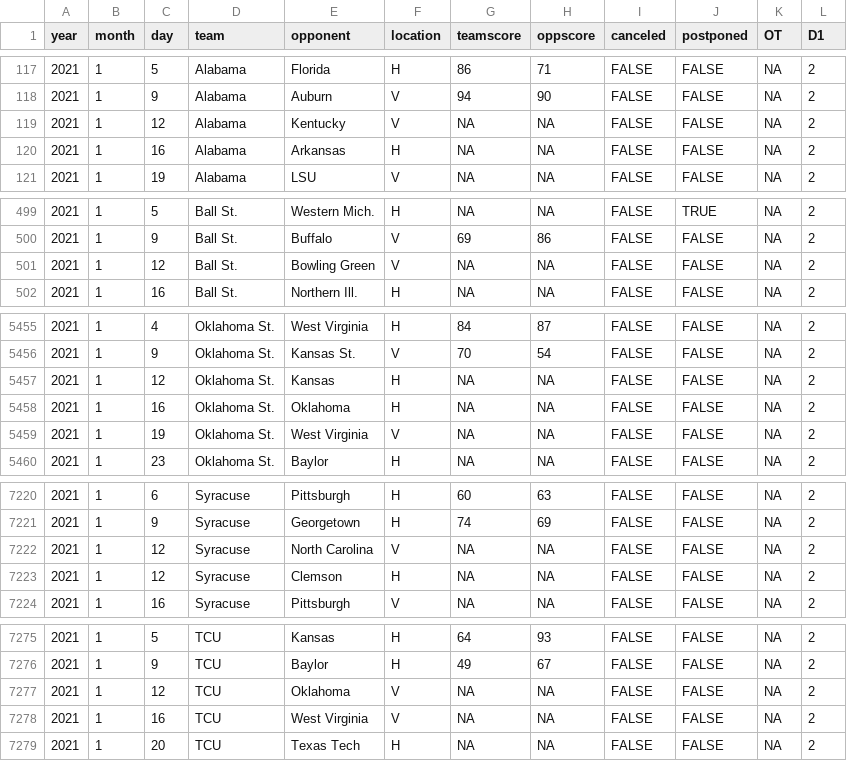
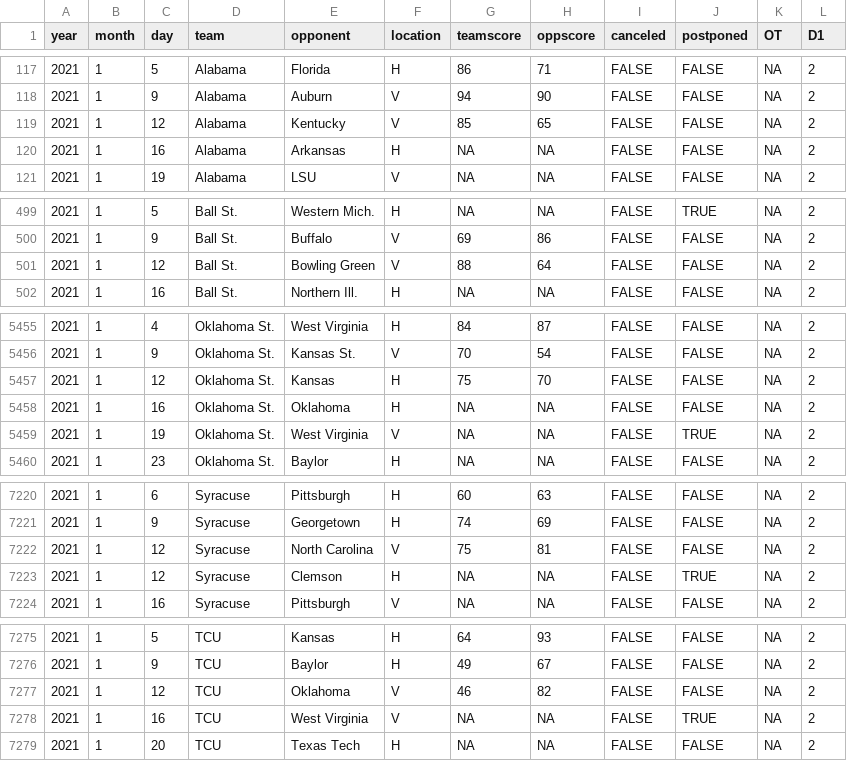
Before and after one commit to jackwarfield/rg2_poll, a CSV file: cbb/NCAA_Hoops_Results.csv, drawn as a sheet; only a part is shown, gaps mark what is left out; the diff covers the shown part only; the diff names each change by its address in the sheet, - before the commit and + after, or states it on an @@ line.

```diff
--- a/cbb/NCAA_Hoops_Results.csv
+++ b/cbb/NCAA_Hoops_Results.csv
-G119 (teamscore): NA
+G119 (teamscore): 85
-H119 (oppscore): NA
+H119 (oppscore): 65
-G501 (teamscore): NA
+G501 (teamscore): 88
-H501 (oppscore): NA
+H501 (oppscore): 64
-G5457 (teamscore): NA
+G5457 (teamscore): 75
-H5457 (oppscore): NA
+H5457 (oppscore): 70
-J5459 (postponed): FALSE
+J5459 (postponed): TRUE
-G7222 (teamscore): NA
+G7222 (teamscore): 75
-H7222 (oppscore): NA
+H7222 (oppscore): 81
-J7223 (postponed): FALSE
+J7223 (postponed): TRUE
-G7277 (teamscore): NA
+G7277 (teamscore): 46
-H7277 (oppscore): NA
+H7277 (oppscore): 82
-J7278 (postponed): FALSE
+J7278 (postponed): TRUE
```
Also changed, not shown: 2 added rows, 2 removed rows, 1 moved row and 71 edited cells elsewhere in this file, cbb/teams_2020_rankings.csv, 2 other files.
